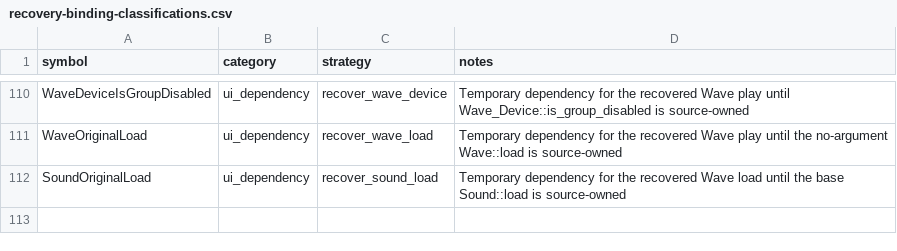
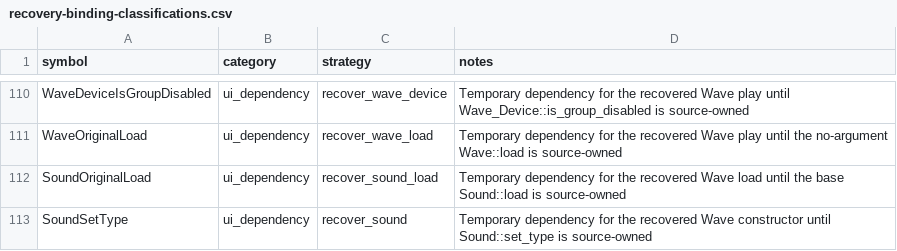
Before and after one commit to fran6co/OpenSMACX, a CSV file: docs/recovery-binding-classifications.csv, drawn as a sheet; only a part is shown, gaps mark what is left out; the diff names each change by its address in the sheet, - before the commit and + after, or states it on an @@ line.

```diff
--- a/docs/recovery-binding-classifications.csv
+++ b/docs/recovery-binding-classifications.csv
+row 113: SoundSetType | ui_dependency | recover_sound | Temporary dependency for the recovered Wave constructor until Sound::set_type is source-owned
```
Also changed, not shown: docs/recovery-redirects.csv, docs/recovery/priorities.csv, 9 other files.
